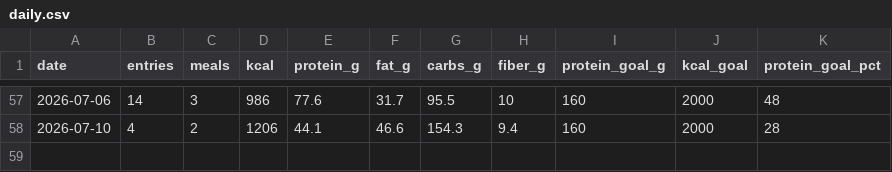
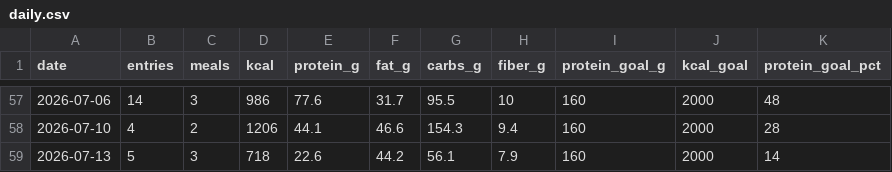
Before and after one commit to AnandChowdhary/food, a CSV file: data/daily.csv, drawn as a sheet; only a part is shown, gaps mark what is left out; the diff names each change by its address in the sheet, - before the commit and + after, or states it on an @@ line.

```diff
--- a/data/daily.csv
+++ b/data/daily.csv
+row 59: 2026-07-13 | 5 | 3 | 718 | 22.6 | 44.2 | 56.1 | 7.9 | 160 | 2000 | 14
```
Also changed, not shown: data/entries.csv, data/meals.csv.
